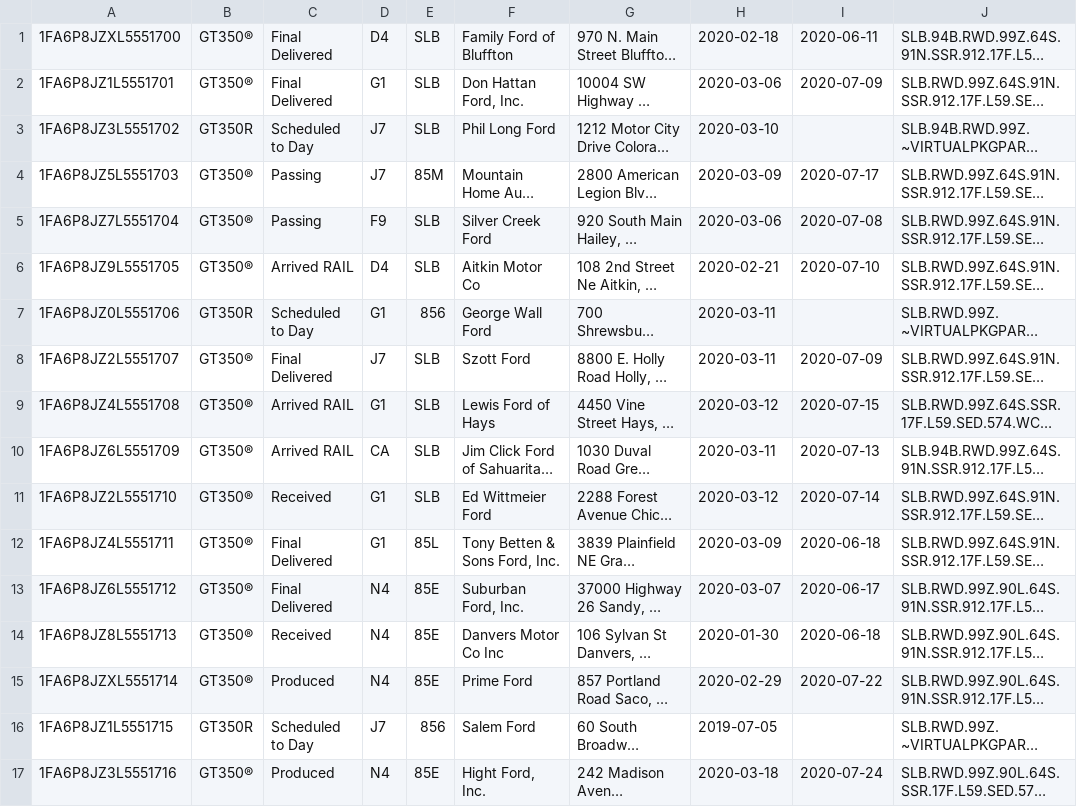
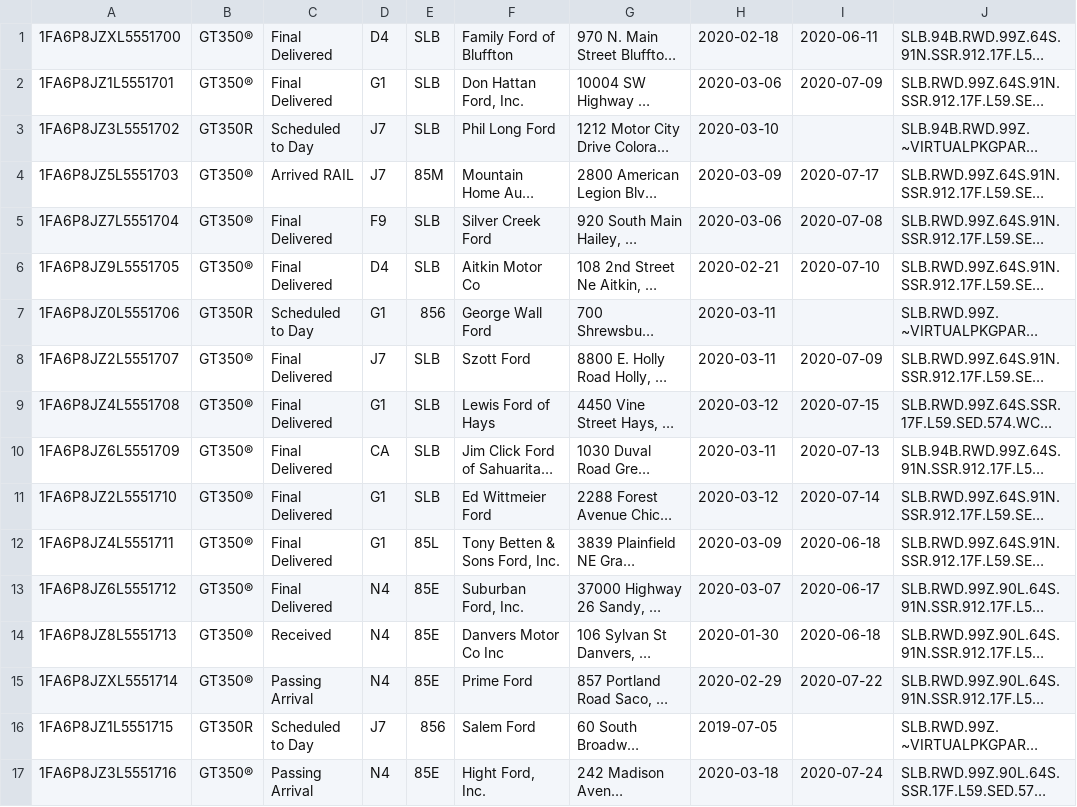
Before and after one commit to corrieb/350vins, a CSV file: data/1700-1800-all.csv, drawn as a sheet; only a part is shown; long unchanged cells end in …; the diff covers the shown part only; the diff names each change by its address in the sheet, - before the commit and + after, or states it on an @@ line.

```diff
--- a/data/1700-1800-all.csv
+++ b/data/1700-1800-all.csv
-C4: Passing
+C4: Arrived RAIL
-C5: Passing
+C5: Final Delivered
-C6: Arrived RAIL
+C6: Final Delivered
-C9:C10: Arrived RAIL
+C9:C10: Final Delivered
-C11: Received
+C11: Final Delivered
-C15: Produced
+C15: Passing Arrival
-C17: Produced
+C17: Passing Arrival
```
Also changed, not shown: 65 edited cells elsewhere in this file, data/1400-1500-all.csv, data/1500-1600-all.csv, 13 other files.
